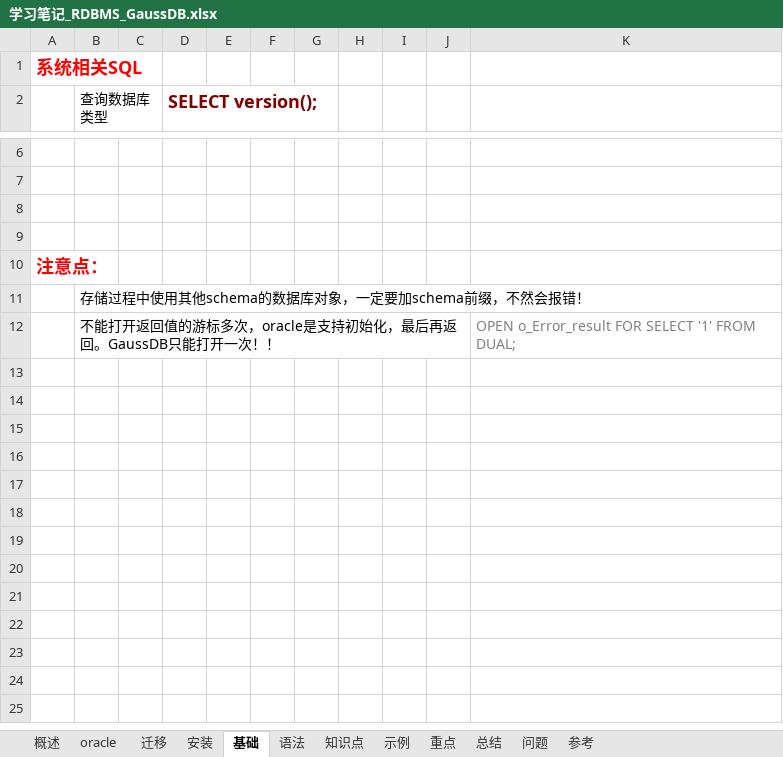
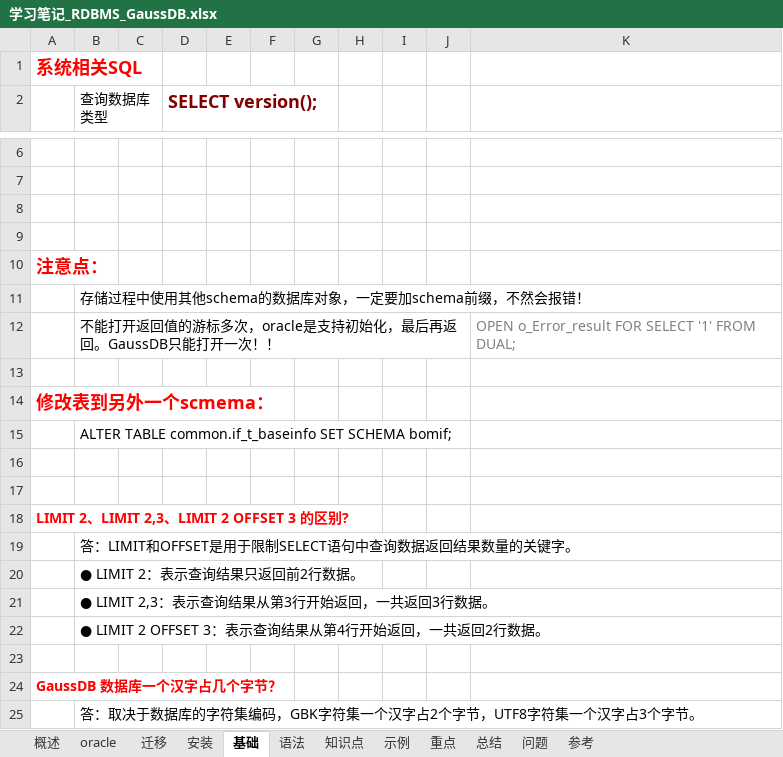
Before and after one commit to guo7892000/StudyNotes, an Excel workbook: 40_数据库/学习笔记_RDBMS_GaussDB.xlsx, sheet 基础, drawn as a sheet; only a part is shown, gaps mark what is left out; values as stored, in another font and other column widths than the file's, no borders; the diff names each change by its address in the sheet, - before the commit and + after, or states it on an @@ line.

```diff
--- a/40_数据库/学习笔记_RDBMS_GaussDB.xlsx (sheet 基础)
+++ b/40_数据库/学习笔记_RDBMS_GaussDB.xlsx (sheet 基础)
+row 13: (empty)
+row 14: 修改表到另外一个scmema：
+row 15:  | ALTER TABLE common.if_t_baseinfo SET SCHEMA bomif;
+row 16: (empty)
+row 17: (empty)
+row 18: LIMIT 2、LIMIT 2,3、LIMIT 2 OFFSET 3 的区别?
+row 19:  | 答：LIMIT和OFFSET是用于限制SELECT语句中查询数据返回结果数量的关键字。
+row 20:  | ● LIMIT 2：表示查询结果只返回前2行数据。
+row 21:  | ● LIMIT 2,3：表示查询结果从第3行开始返回，一共返回3行数据。
+row 22:  | ● LIMIT 2 OFFSET 3：表示查询结果从第4行开始返回，一共返回2行数据。
+row 23: (empty)
+row 24: GaussDB 数据库一个汉字占几个字节？
+row 25:  | 答：取决于数据库的字符集编码，GBK字符集一个汉字占2个字节，UTF8字符集一个汉字占3个字节。
```
Also changed, not shown: sheet 迁移, sheet 示例, sheet oracle, sheet 语法, charts or pictures.
